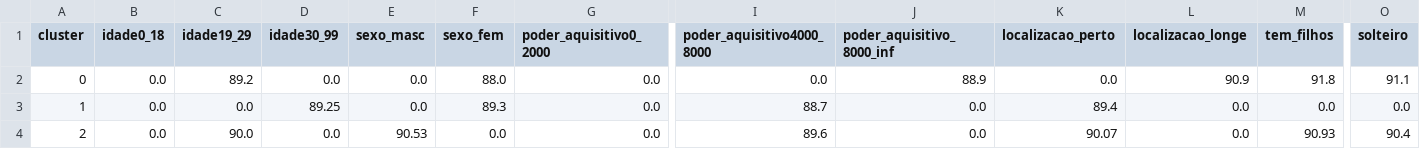
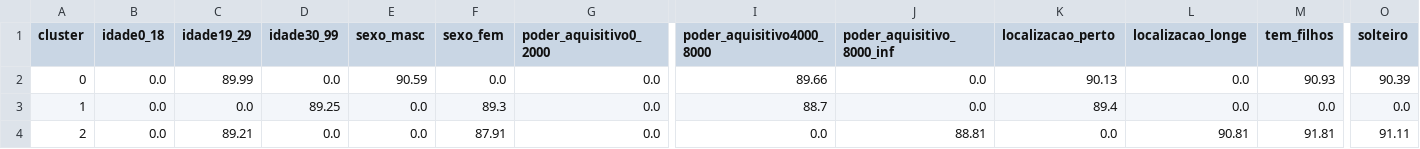
Before and after one commit to BeatrizSchuindt/analise-cluster, a CSV file: segundo_dataset/analise_caracteristicas_clusters.csv, drawn as a sheet; only a part is shown, gaps mark what is left out; the diff names each change by its address in the sheet, - before the commit and + after, or states it on an @@ line.

Commit message:
update: padronização desnecessária do segundo dataset retirada

```diff
--- a/segundo_dataset/analise_caracteristicas_clusters.csv
+++ b/segundo_dataset/analise_caracteristicas_clusters.csv
-C2 (idade19_29): 89.2
+C2 (idade19_29): 89.99
-E2 (sexo_masc): 0.0
+E2 (sexo_masc): 90.59
-F2 (sexo_fem): 88.0
+F2 (sexo_fem): 0.0
-I2 (poder_aquisitivo4000_8000): 0.0
+I2 (poder_aquisitivo4000_8000): 89.66
-J2 (poder_aquisitivo_8000_inf): 88.9
+J2 (poder_aquisitivo_8000_inf): 0.0
-K2 (localizacao_perto): 0.0
+K2 (localizacao_perto): 90.13
-L2 (localizacao_longe): 90.9
+L2 (localizacao_longe): 0.0
-M2 (tem_filhos): 91.8
+M2 (tem_filhos): 90.93
-O2 (solteiro): 91.1
+O2 (solteiro): 90.39
-C4 (idade19_29): 90.0
+C4 (idade19_29): 89.21
-E4 (sexo_masc): 90.53
+E4 (sexo_masc): 0.0
-F4 (sexo_fem): 0.0
+F4 (sexo_fem): 87.91
-I4 (poder_aquisitivo4000_8000): 89.6
+I4 (poder_aquisitivo4000_8000): 0.0
-J4 (poder_aquisitivo_8000_inf): 0.0
+J4 (poder_aquisitivo_8000_inf): 88.81
-K4 (localizacao_perto): 90.07
+K4 (localizacao_perto): 0.0
-L4 (localizacao_longe): 0.0
+L4 (localizacao_longe): 90.81
-M4 (tem_filhos): 90.93
+M4 (tem_filhos): 91.81
-O4 (solteiro): 90.4
+O4 (solteiro): 91.11
```
Also changed, not shown: 3 other files.
